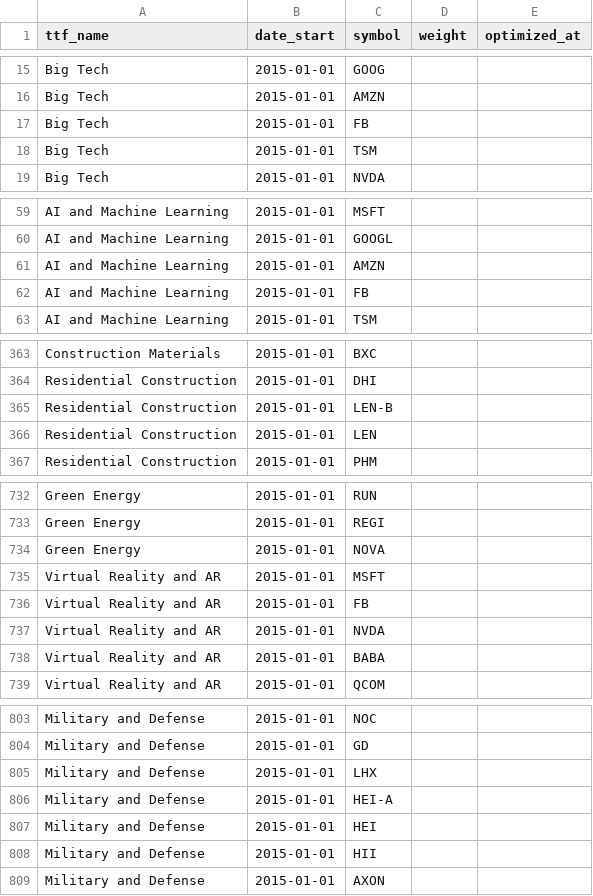
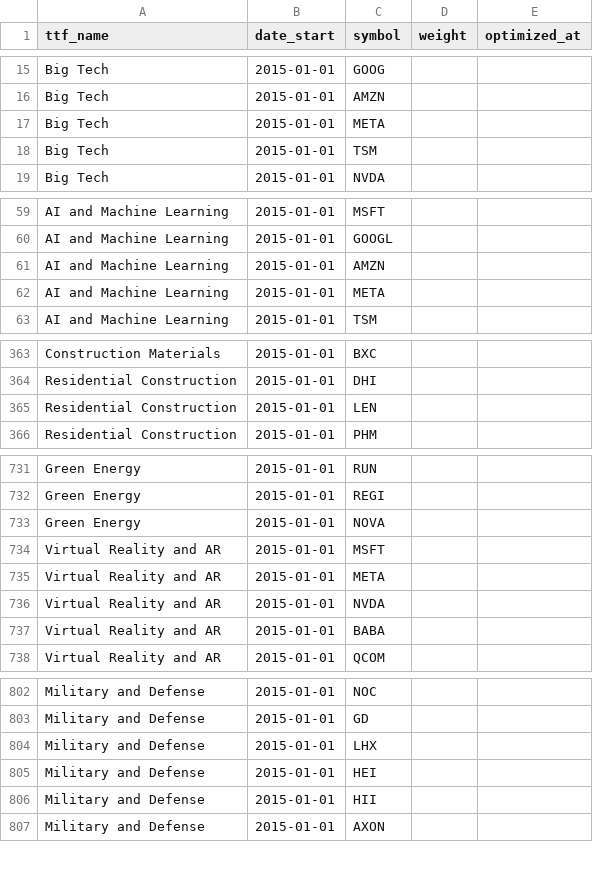
Before and after one commit to gainy-app/gainy, a CSV file: src/meltano/meltano/data/ticker_collections.csv, drawn as a sheet; only a part is shown, gaps mark what is left out; the diff covers the shown part only.

Commit message:
Ticker collections cleanup (#799)

```diff
--- a/src/meltano/meltano/data/ticker_collections.csv
+++ b/src/meltano/meltano/data/ticker_collections.csv
@@ -16,3 +16,3 @@ Big Tech,2015-01-01,GOOG,,
 Big Tech,2015-01-01,AMZN,,
-Big Tech,2015-01-01,FB,,
+Big Tech,2015-01-01,META,,
 Big Tech,2015-01-01,TSM,,
@@ -61,3 +61,3 @@ AI and Machine Learning,2015-01-01,GOOGL,,
 AI and Machine Learning,2015-01-01,AMZN,,
-AI and Machine Learning,2015-01-01,FB,,
+AI and Machine Learning,2015-01-01,META,,
 AI and Machine Learning,2015-01-01,TSM,,
@@ -364,3 +364,2 @@ Construction Materials,2015-01-01,BXC,,
 Residential Construction,2015-01-01,DHI,,
-Residential Construction,2015-01-01,LEN-B,,
 Residential Construction,2015-01-01,LEN,,
@@ -735,3 +734,3 @@ Green Energy,2015-01-01,NOVA,,
 Virtual Reality and AR,2015-01-01,MSFT,,
-Virtual Reality and AR,2015-01-01,FB,,
+Virtual Reality and AR,2015-01-01,META,,
 Virtual Reality and AR,2015-01-01,NVDA,,
@@ -805,3 +804,2 @@ Military and Defense,2015-01-01,GD,,
 Military and Defense,2015-01-01,LHX,,
-Military and Defense,2015-01-01,HEI-A,,
 Military and Defense,2015-01-01,HEI,,
```
Also changed, not shown: 1 edited cell elsewhere in this file.
